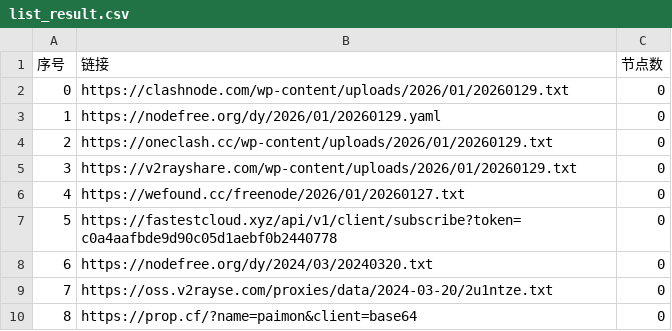
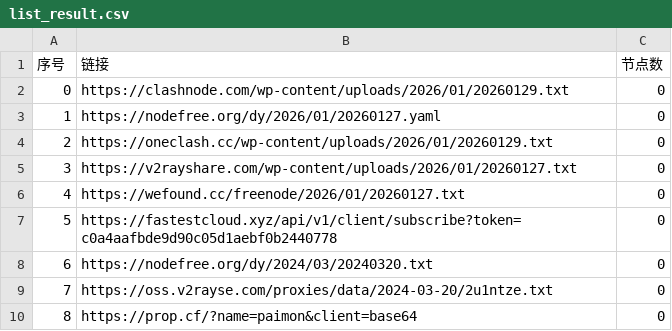
Before and after one commit to zbo5255/AutoMergePublicNodes, a CSV file: list_result.csv, drawn as a sheet; only a part is shown.

```diff
--- a/list_result.csv
+++ b/list_result.csv
@@ -2,5 +2,5 @@
 0,https://clashnode.com/wp-content/uploads/2026/01/20260129.txt,0
-1,https://nodefree.org/dy/2026/01/20260129.yaml,0
+1,https://nodefree.org/dy/2026/01/20260127.yaml,0
 2,https://oneclash.cc/wp-content/uploads/2026/01/20260129.txt,0
-3,https://v2rayshare.com/wp-content/uploads/2026/01/20260129.txt,0
+3,https://v2rayshare.com/wp-content/uploads/2026/01/20260127.txt,0
 4,https://wefound.cc/freenode/2026/01/20260127.txt,0
```
Also changed, not shown: 4 other files.
